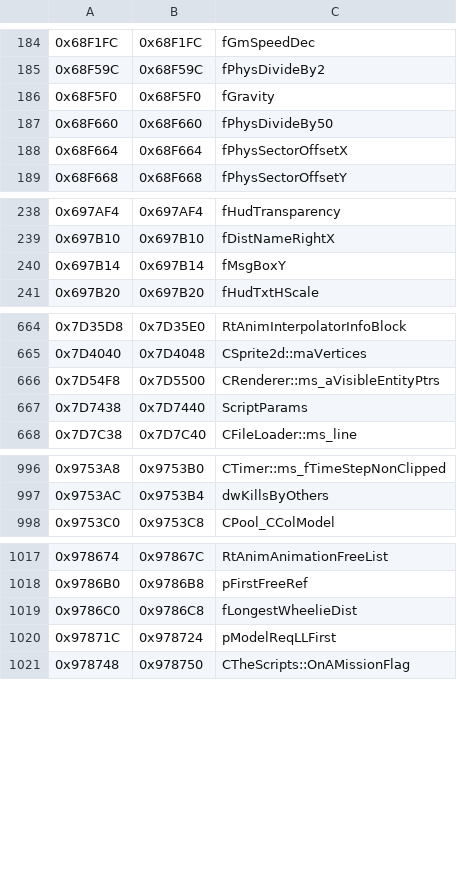
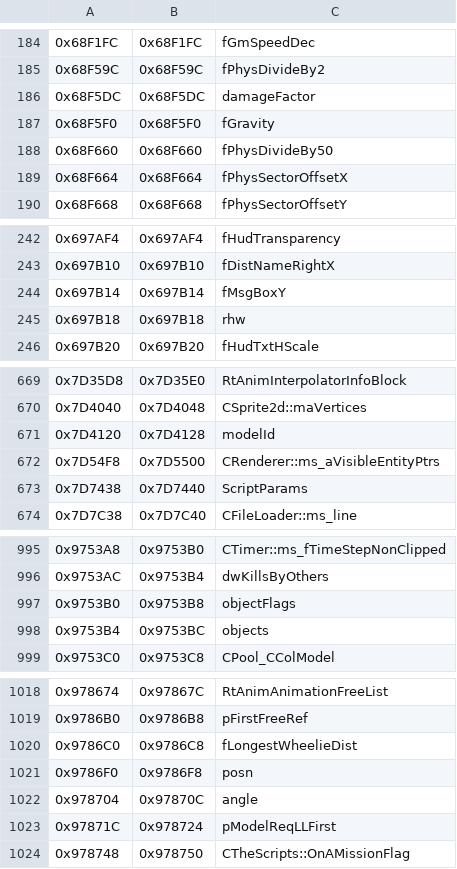
Before and after one commit to DK22Pac/gta_idb, a CSV file: database/gtavc/plugin-sdk.vc.variables.11en.csv, drawn as a sheet; only a part is shown, gaps mark what is left out; the diff covers the shown part only; the diff names each change by its address in the sheet, - before the commit and + after, or states it on an @@ line.

```diff
--- a/database/gtavc/plugin-sdk.vc.variables.11en.csv
+++ b/database/gtavc/plugin-sdk.vc.variables.11en.csv
+row 186: 0x68F5DC | 0x68F5DC | damageFactor
+row 245: 0x697B18 | 0x697B18 | rhw
+row 671: 0x7D4120 | 0x7D4128 | modelId
+row 997: 0x9753B0 | 0x9753B8 | objectFlags
+row 998: 0x9753B4 | 0x9753BC | objects
+row 1021: 0x9786F0 | 0x9786F8 | posn
+row 1022: 0x978704 | 0x97870C | angle
```
Also changed, not shown: 7 added rows and 11 removed rows elsewhere in this file, database/gtavc/plugin-sdk.vc.variables.10en.csv, database/gtavc/plugin-sdk.vc.variables.steam.csv, 4 other files.
